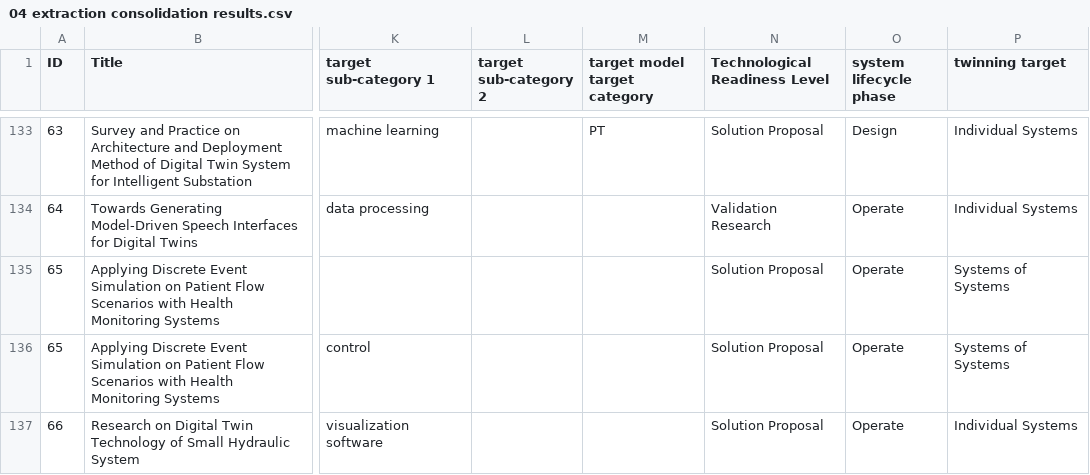
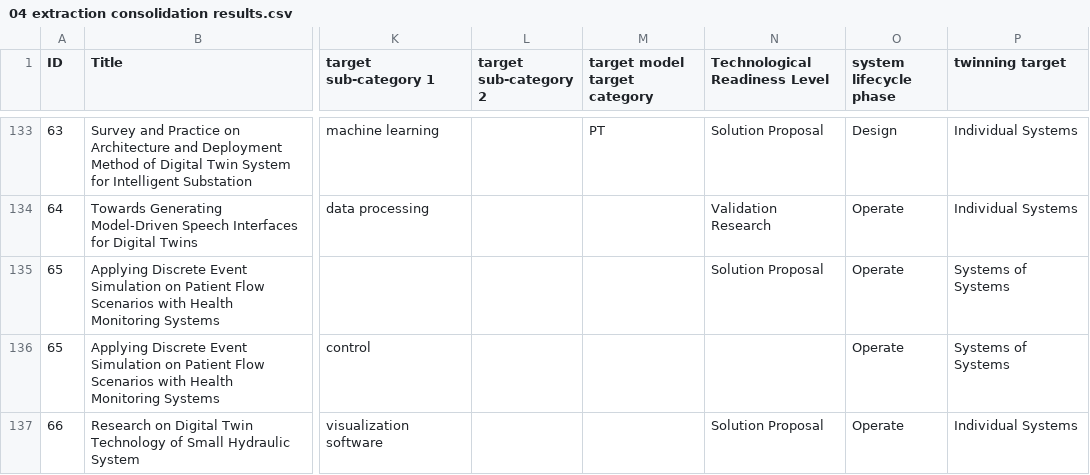
Before and after one commit to cdl-mint/mde4dts, a CSV file: scripts/data/04 extraction consolidation results.csv, drawn as a sheet; only a part is shown, gaps mark what is left out; the diff names each change by its address in the sheet, - before the commit and + after, or states it on an @@ line.

Commit message:
simplify excel sheets

```diff
--- a/scripts/data/04 extraction consolidation results.csv
+++ b/scripts/data/04 extraction consolidation results.csv
-N136 (Technological Readiness Level): Solution Proposal
+N136 (Technological Readiness Level): (empty)
```
Also changed, not shown: 21 other files.
